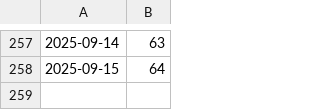
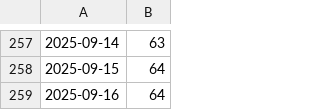
Before and after one commit to MaciejGad/training-goals, a CSV file: 2k25.csv, drawn as a sheet; only a part is shown, gaps mark what is left out.

```diff
--- a/2k25.csv
+++ b/2k25.csv
@@ -258 +258,2 @@
 2025-09-15,64
+2025-09-16,64
```
Also changed, not shown: 2 other files.
